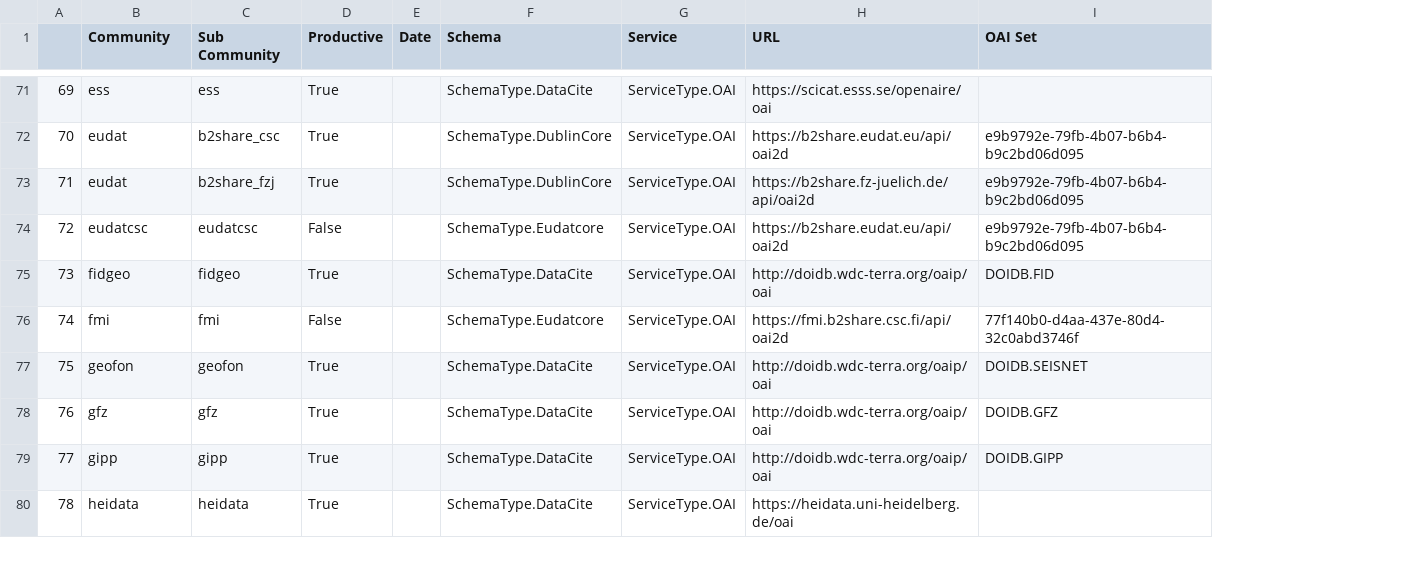
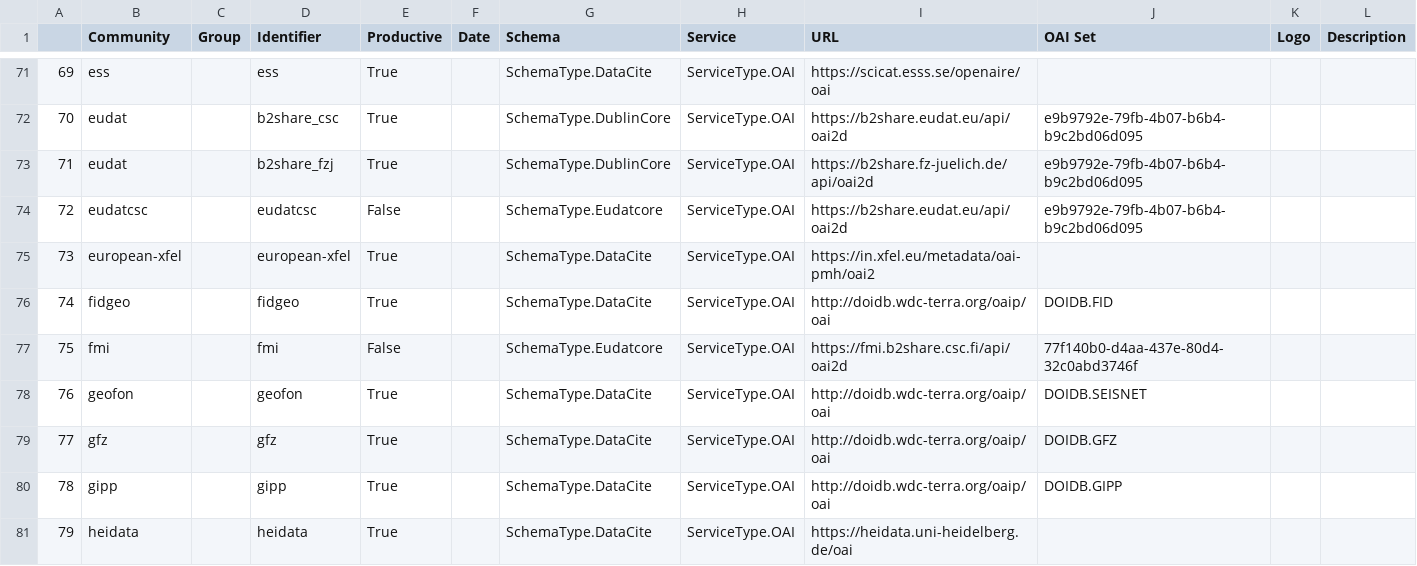
Before and after one commit to EUDAT-B2FIND/md-ingestion, a CSV file: b2flist.csv, drawn as a sheet; only a part is shown, gaps mark what is left out; addresses are those after the commit; the diff covers the shown part only; the diff names each change by its address in the sheet, - before the commit and + after, or states it on an @@ line.

Commit message:
update b2flist.csv

```diff
--- a/b2flist.csv
+++ b/b2flist.csv
+column C (Group), empty
+column K (Logo), empty
+column L (Description), empty
-D1: Sub Community
+D1: Identifier
@@ column A renumbered from row 24 down @@
+row 75: 73 | european-xfel |  | european-xfel | True |  | SchemaType.DataCite | ServiceType.OAI | https://in.xfel.eu/metadata/oai-pmh/oai2
```
Also changed, not shown: 4 added rows, 3 removed rows, 46 moved rows and 3 edited cells elsewhere in this file.
